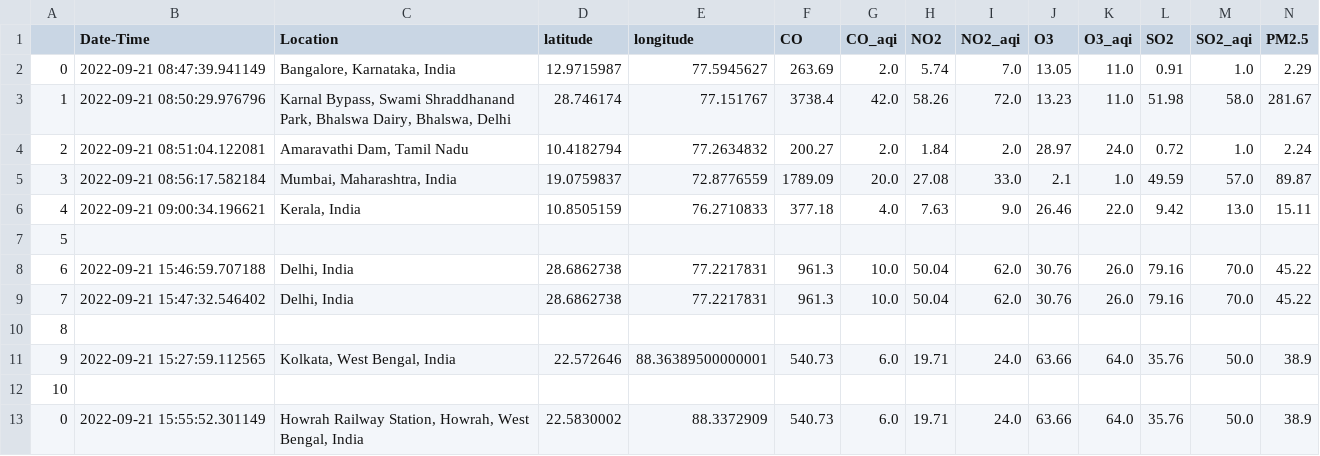
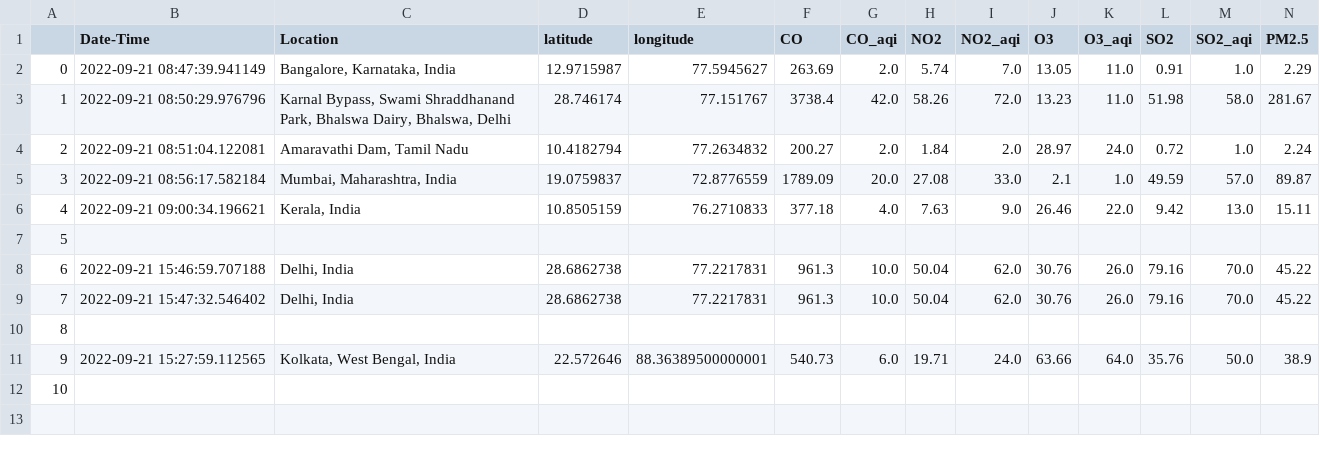
Before and after one commit to smartinternz02/SBSPS-Challenge-9307-Real-Time-Air-Quality-Monitoring-Weather-Forecasting-System, a CSV file: files/datasets/rapid.csv, drawn as a sheet; only a part is shown; rows hold the shown columns only; the diff names each change by its address in the sheet, - before the commit and + after, or states it on an @@ line.

```diff
--- a/files/datasets/rapid.csv
+++ b/files/datasets/rapid.csv
-row 13: 0 | 2022-09-21 15:55:52.301149 | Howrah Railway Station, Howrah, West Bengal, India | 22.5830002 | 88.3372909 | 540.73 | 6.0 | 19.71 | 24.0 | 63.66 | 64.0 | 35.76 | 50.0 | 38.9
```
Also changed, not shown: 22 other files.
